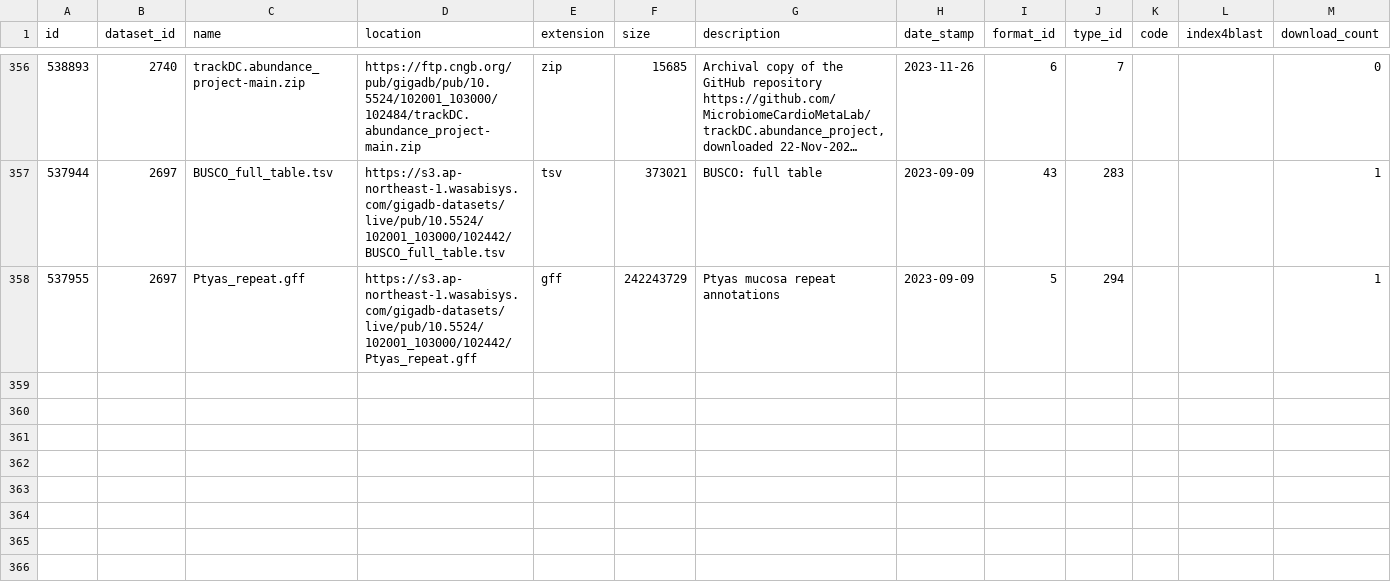
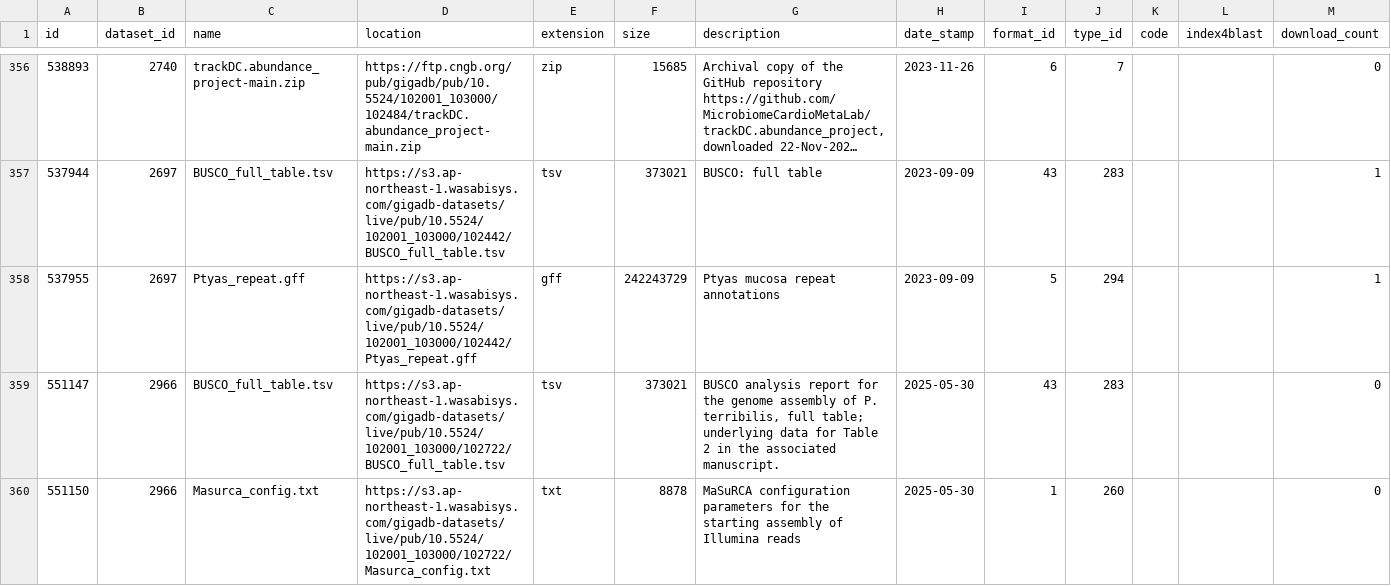
Before and after one commit to gigascience/gigadb-website, a CSV file: data/dev/file.csv, drawn as a sheet; only a part is shown, gaps mark what is left out; long unchanged cells end in …; rows hold the shown columns only; the diff names each change by its address in the sheet, - before the commit and + after, or states it on an @@ line.

```diff
--- a/data/dev/file.csv
+++ b/data/dev/file.csv
+row 359: 551147 | 2966 | BUSCO_full_table.tsv | https://s3.ap-northeast-1.wasabisys.com/gigadb-datasets/live/pub/10.5524/102001_103000/102722/BUSCO_full_table.tsv | tsv | 373021 | BUSCO analysis report for the genome assembly of P. terribilis, full table; underlying data for Table 2 in the associated manuscript. | 2025-05-30 | 43 | 283 |  |  | 0
+row 360: 551150 | 2966 | Masurca_config.txt | https://s3.ap-northeast-1.wasabisys.com/gigadb-datasets/live/pub/10.5524/102001_103000/102722/Masurca_config.txt | txt | 8878 | MaSuRCA configuration parameters for the starting assembly of Illumina reads | 2025-05-30 | 1 | 260 |  |  | 0
```
Also changed, not shown: data/dev/author.csv, data/dev/dataset.csv, 4 other files.
